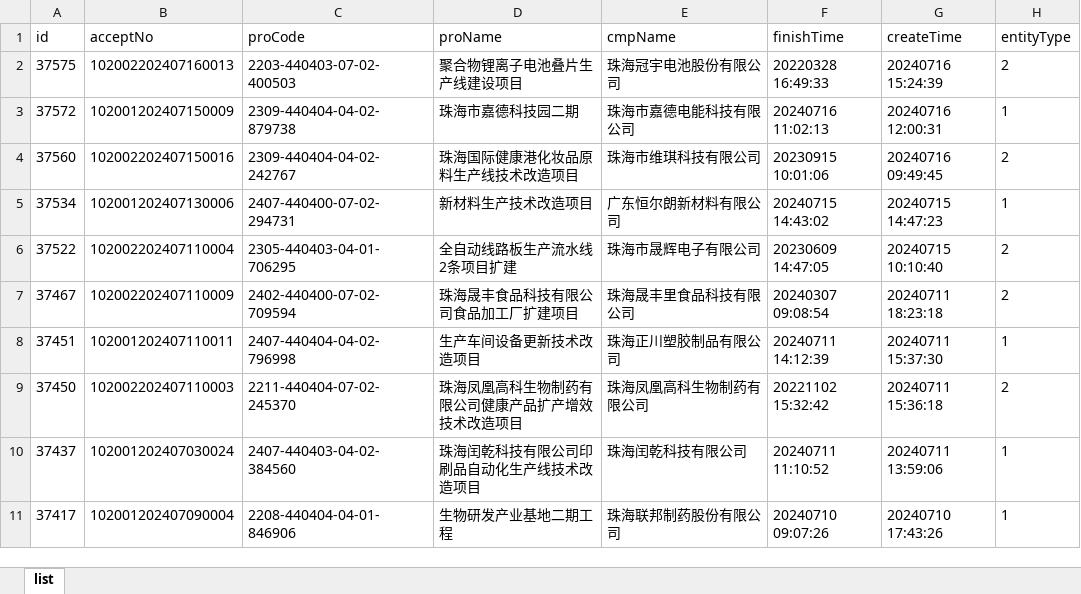
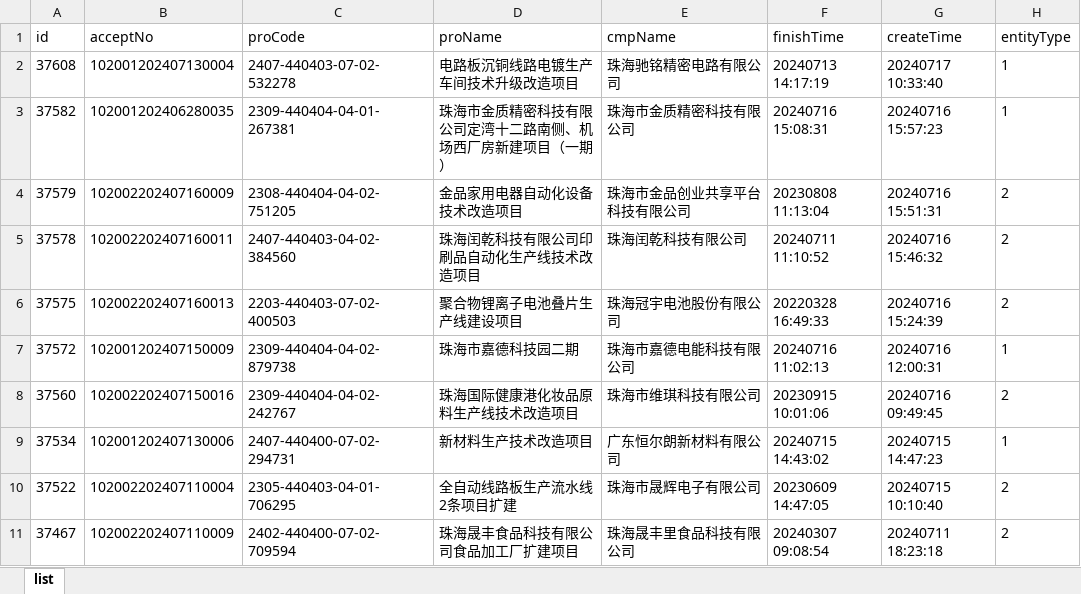
Before and after one commit to goonhope/blist, an Excel workbook: 珠海_blist.xlsx, sheet list, drawn as a sheet; only a part is shown; the shorter side is filled out with more unchanged rows; values as stored, in another font and other column widths than the file's, no borders; the diff names each change by its address in the sheet, - before the commit and + after, or states it on an @@ line.

```diff
--- a/珠海_blist.xlsx (sheet list)
+++ b/珠海_blist.xlsx (sheet list)
+row 2: 37608 | 102001202407130004 | 2407-440403-07-02-532278 | 电路板沉铜线路电镀生产车间技术升级改造项目 | 珠海驰铭精密电路有限公司 | 20240713 14:17:19 | 20240717 10:33:40 | 1
+row 3: 37582 | 102001202406280035 | 2309-440404-04-01-267381 | 珠海市金质精密科技有限公司定湾十二路南侧、机场西厂房新建项目（一期） | 珠海市金质精密科技有限公司 | 20240716 15:08:31 | 20240716 15:57:23 | 1
+row 4: 37579 | 102002202407160009 | 2308-440404-04-02-751205 | 金品家用电器自动化设备技术改造项目 | 珠海市金品创业共享平台科技有限公司 | 20230808 11:13:04 | 20240716 15:51:31 | 2
+row 5: 37578 | 102002202407160011 | 2407-440403-04-02-384560 | 珠海闰乾科技有限公司印刷品自动化生产线技术改造项目 | 珠海闰乾科技有限公司 | 20240711 11:10:52 | 20240716 15:46:32 | 2
```
Also changed, not shown: 1 other file.
